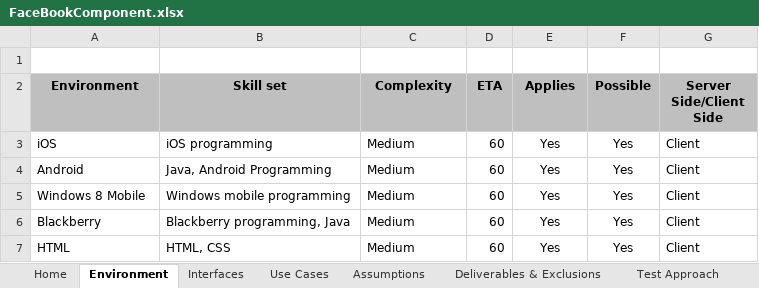
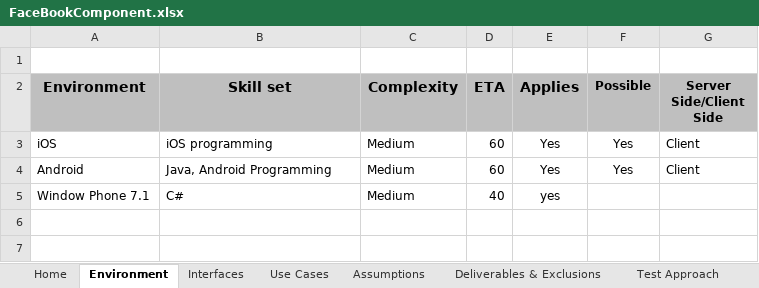
Before and after one commit to pankajc-optimus/windows-lib, an Excel workbook: FacebookIntegration/Documents/FaceBookComponent.xlsx, sheet Environment, drawn as a sheet; values as stored, in another font and other column widths than the file's, no borders; removed rows and columns are numbered as before the commit, all else as after; the diff names each change by its address in the sheet, - before the commit and + after, or states it on an @@ line.

```diff
--- a/FacebookIntegration/Documents/FaceBookComponent.xlsx (sheet Environment)
+++ b/FacebookIntegration/Documents/FaceBookComponent.xlsx (sheet Environment)
@@ A2:E2 text size: larger @@
-row 5: Windows 8 Mobile | Windows mobile programming | Medium | 60 | Yes | Yes | Client
-row 6: Blackberry | Blackberry programming, Java | Medium | 60 | Yes | Yes | Client
-row 7: HTML | HTML, CSS | Medium | 60 | Yes | Yes | Client
+row 5: Window Phone 7.1 | C# | Medium | 40 | yes
```
Also changed, not shown: sheet Interfaces, sheet Assumptions, sheet Deliverables & Exclusions, sheet Home, sheet Test Approach, sheet Use Cases.
